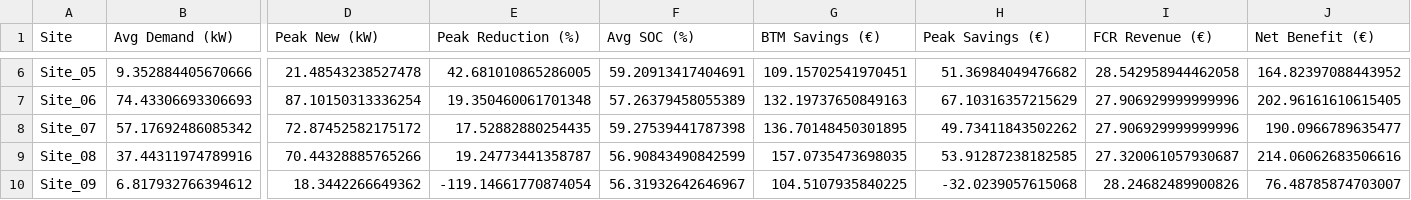
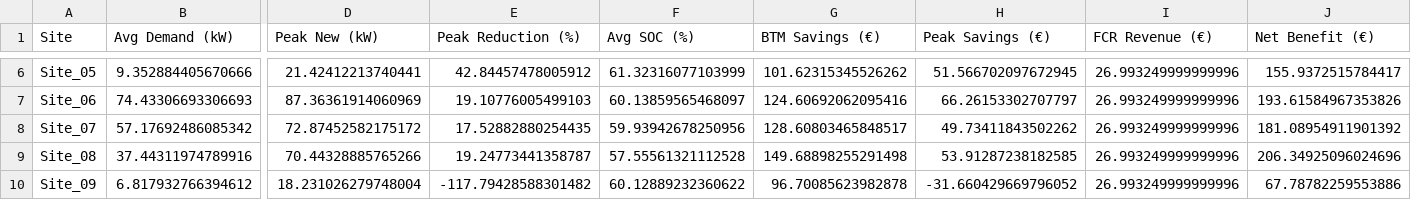
Before and after one commit to gupta-saksham/energynow-vpp-optimization, a CSV file: site_comparison_report.csv, drawn as a sheet; only a part is shown, gaps mark what is left out; the diff covers the shown part only; the diff names each change by its address in the sheet, - before the commit and + after, or states it on an @@ line.

```diff
--- a/site_comparison_report.csv
+++ b/site_comparison_report.csv
-D6 (Peak New (kW)): 21.48543238527478
+D6 (Peak New (kW)): 21.42412213740441
-E6 (Peak Reduction (%)): 42.681010865286005
+E6 (Peak Reduction (%)): 42.84457478005912
-F6 (Avg SOC (%)): 59.20913417404691
+F6 (Avg SOC (%)): 61.32316077103999
-G6 (BTM Savings (€)): 109.15702541970451
+G6 (BTM Savings (€)): 101.62315345526262
-H6 (Peak Savings (€)): 51.36984049476682
+H6 (Peak Savings (€)): 51.566702097672945
-I6 (FCR Revenue (€)): 28.542958944462058
+I6 (FCR Revenue (€)): 26.993249999999996
-J6 (Net Benefit (€)): 164.82397088443952
+J6 (Net Benefit (€)): 155.9372515784417
-D7 (Peak New (kW)): 87.10150313336254
+D7 (Peak New (kW)): 87.36361914060969
-E7 (Peak Reduction (%)): 19.350460061701348
+E7 (Peak Reduction (%)): 19.10776005499103
-F7 (Avg SOC (%)): 57.26379458055389
+F7 (Avg SOC (%)): 60.13859565468097
-G7 (BTM Savings (€)): 132.19737650849163
+G7 (BTM Savings (€)): 124.60692062095416
-H7 (Peak Savings (€)): 67.10316357215629
+H7 (Peak Savings (€)): 66.26153302707797
-I7:I8 (FCR Revenue (€)): 27.906929999999996
+I7:I8 (FCR Revenue (€)): 26.993249999999996
-J7 (Net Benefit (€)): 202.96161610615405
+J7 (Net Benefit (€)): 193.61584967353826
-F8 (Avg SOC (%)): 59.27539441787398
+F8 (Avg SOC (%)): 59.93942678250956
-G8 (BTM Savings (€)): 136.70148450301895
+G8 (BTM Savings (€)): 128.60803465848517
-J8 (Net Benefit (€)): 190.0966789635477
+J8 (Net Benefit (€)): 181.08954911901392
-F9 (Avg SOC (%)): 56.90843490842599
+F9 (Avg SOC (%)): 57.55561321112528
-G9 (BTM Savings (€)): 157.0735473698035
+G9 (BTM Savings (€)): 149.68898255291498
-I9 (FCR Revenue (€)): 27.320061057930687
+I9 (FCR Revenue (€)): 26.993249999999996
-J9 (Net Benefit (€)): 214.06062683506616
+J9 (Net Benefit (€)): 206.34925096024696
-D10 (Peak New (kW)): 18.3442266649362
+D10 (Peak New (kW)): 18.231026279748004
-E10 (Peak Reduction (%)): -119.14661770874054
+E10 (Peak Reduction (%)): -117.79428588301482
-F10 (Avg SOC (%)): 56.31932642646967
+F10 (Avg SOC (%)): 60.12889232360622
-G10 (BTM Savings (€)): 104.5107935840225
+G10 (BTM Savings (€)): 96.70085623982878
-H10 (Peak Savings (€)): -32.0239057615068
+H10 (Peak Savings (€)): -31.660429669796052
-I10 (FCR Revenue (€)): 28.24682489900826
+I10 (FCR Revenue (€)): 26.993249999999996
-J10 (Net Benefit (€)): 76.48785874703007
+J10 (Net Benefit (€)): 67.78782259553886
```
Also changed, not shown: 133 edited cells elsewhere in this file, 3 other files.
